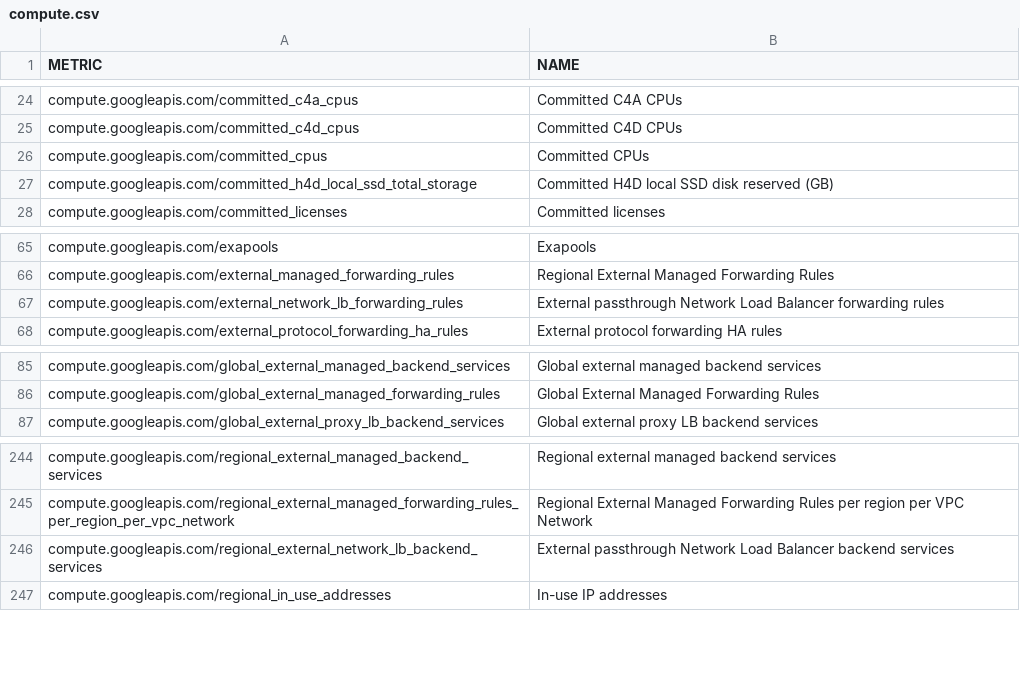
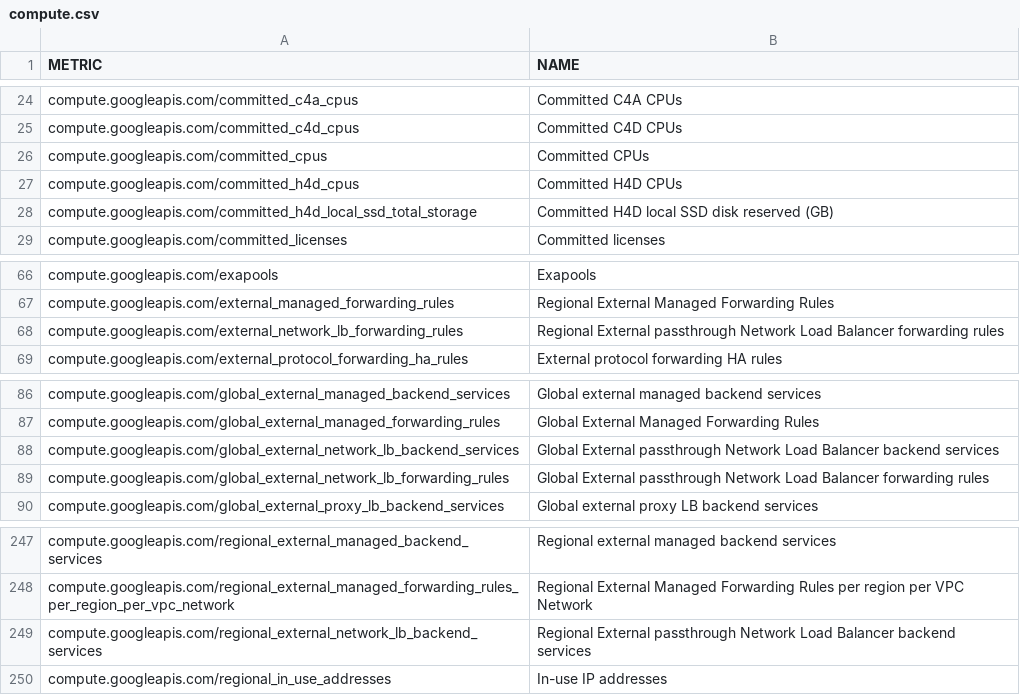
Before and after one commit to Cyclenerd/terraform-google-quota-limits, a CSV file: tools/compute.csv, drawn as a sheet; only a part is shown, gaps mark what is left out.

```diff
--- a/tools/compute.csv
+++ b/tools/compute.csv
@@ -26,2 +26,3 @@ compute.googleapis.com/committed_c4d_cpus,Committed C4D CPUs
 compute.googleapis.com/committed_cpus,Committed CPUs
+compute.googleapis.com/committed_h4d_cpus,Committed H4D CPUs
 compute.googleapis.com/committed_h4d_local_ssd_total_storage,Committed H4D local SSD disk reserved (GB)
@@ -66,3 +67,3 @@ compute.googleapis.com/exapools,Exapools
 compute.googleapis.com/external_managed_forwarding_rules,Regional External Managed Forwarding Rules
-compute.googleapis.com/external_network_lb_forwarding_rules,External passthrough Network Load Balancer forwarding rules
+compute.googleapis.com/external_network_lb_forwarding_rules,Regional External passthrough Network Load Balancer forwarding rules
 compute.googleapis.com/external_protocol_forwarding_ha_rules,"External protocol forwarding HA rules "
@@ -86,2 +87,4 @@ compute.googleapis.com/global_external_managed_backend_services,Global external
 compute.googleapis.com/global_external_managed_forwarding_rules,Global External Managed Forwarding Rules
+compute.googleapis.com/global_external_network_lb_backend_services,Global External passthrough Network Load Balancer backend services
+compute.googleapis.com/global_external_network_lb_forwarding_rules,Global External passthrough Network Load Balancer forwarding rules
 compute.googleapis.com/global_external_proxy_lb_backend_services,Global external proxy LB backend services
@@ -245,3 +248,3 @@ compute.googleapis.com/regional_external_managed_backend_services,Regional exter
 compute.googleapis.com/regional_external_managed_forwarding_rules_per_region_per_vpc_network,Regional External Managed Forwarding Rules per region per VPC Network
-compute.googleapis.com/regional_external_network_lb_backend_services,External passthrough Network Load Balancer backend services
+compute.googleapis.com/regional_external_network_lb_backend_services,Regional External passthrough Network Load Balancer backend services
 compute.googleapis.com/regional_in_use_addresses,In-use IP addresses
```
Also changed, not shown: tools/bigquery.csv.
